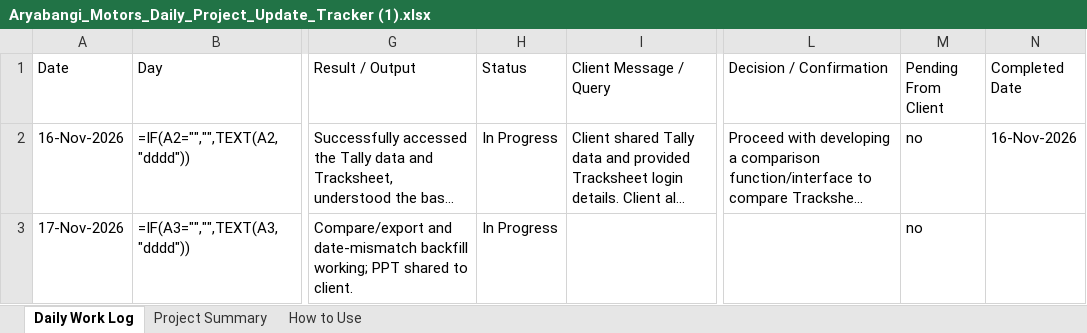
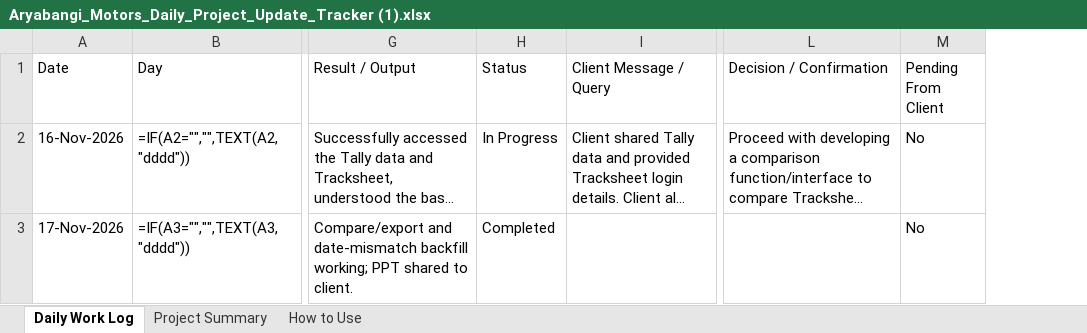
Before and after one commit to aroundai-software/AryaBhangy_Compare_APP, an Excel workbook: Aryabangi_Motors_Daily_Project_Update_Tracker (1).xlsx, sheet Daily Work Log, drawn as a sheet; only a part is shown, gaps mark what is left out; long unchanged cells end in …; values as stored, in another font and other column widths than the file's, no cell formats; formulas without a stored value are shown as written; conditional formats not drawn; the diff covers the shown part only; the diff names each change by its address in the sheet, - before the commit and + after, or states it on an @@ line.

```diff
--- a/Aryabangi_Motors_Daily_Project_Update_Tracker (1).xlsx (sheet Daily Work Log)
+++ b/Aryabangi_Motors_Daily_Project_Update_Tracker (1).xlsx (sheet Daily Work Log)
-column N (Completed Date), row 2: 16-Nov-2026
-M2:M3 (Pending From Client): no
+M2:M3 (Pending From Client): No
-H3 (Status): In Progress
+H3 (Status): Completed
```
Also changed, not shown: 192 edited cells elsewhere in this sheet, sheet Project Summary, cell formats, 31 other files.
